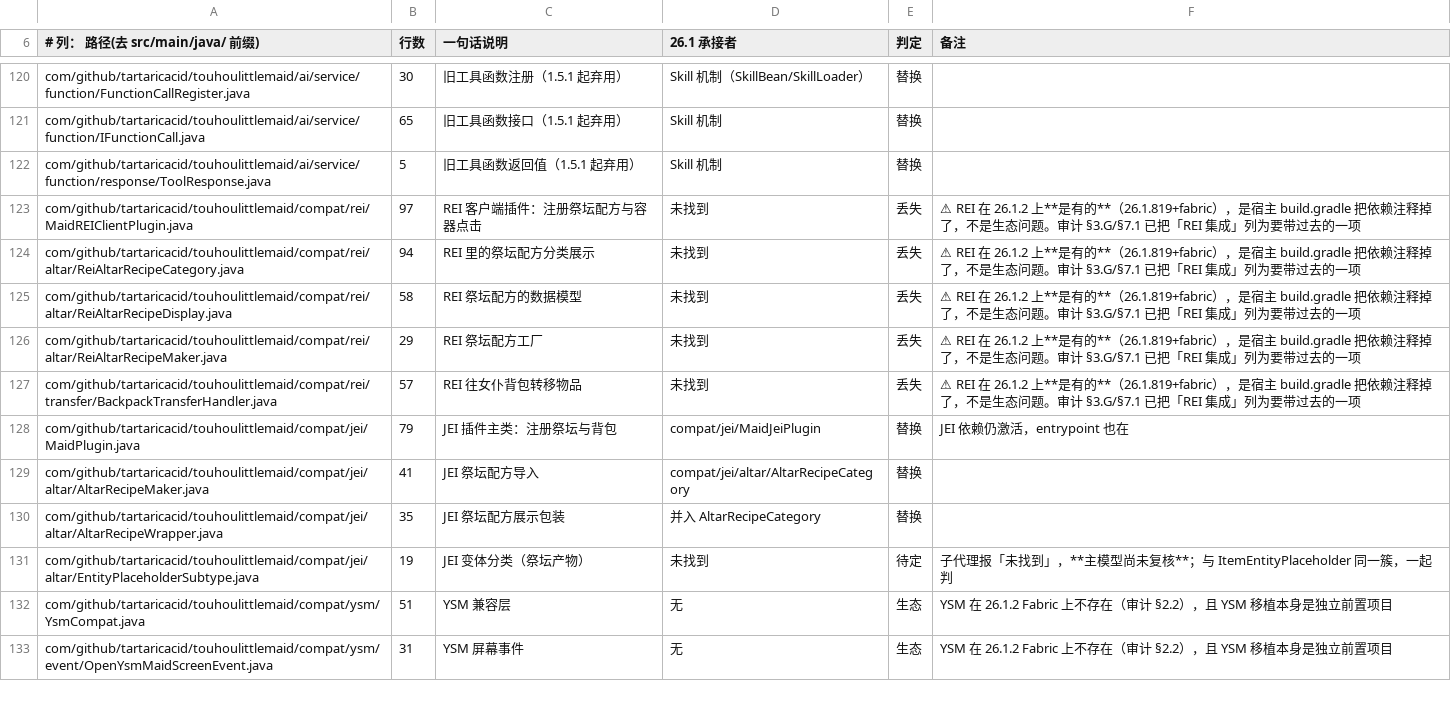
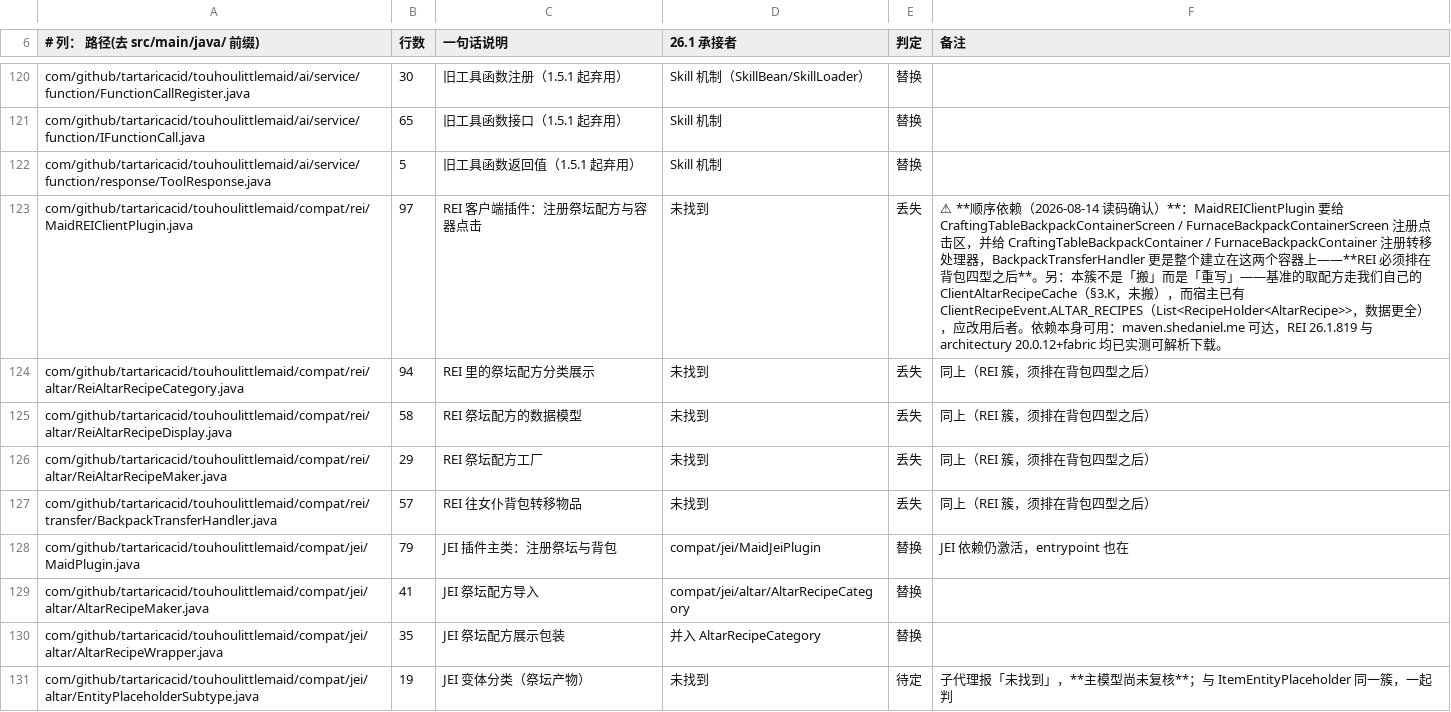
Before and after one commit to gege-tlph/TouhouLittleMaid-Orihime, a TSV file: docs/tools/host_gap_ledger.tsv, drawn as a sheet; only a part is shown, gaps mark what is left out; the shorter side is filled out with more unchanged rows; the diff names each change by its address in the sheet, - before the commit and + after, or states it on an @@ line.

Commit message:
docs(audit): 修正实施顺序——REI 必须排在背包四型之后
读码确认的顺序依赖：MaidREIClientPlugin 要给 CraftingTableBackpackContainerScreen /
FurnaceBackpackContainerScreen 注册点击区，给对应的两个 Container 注册转移处理器，
BackpackTransferHandler 整个建立在这两个容器上。**背包四型不在，REI 编不过。**
我先前建议的「2→3→1（棋局→REI→背包）」是错的，已改为「背包四型 → REI → 其余」。

同时记下两条实测：
- 依赖本身可用：maven.shedaniel.me 与 maven.architectury.dev 均可达（HTTP 200），
  REI 26.1.819、architectury 20.0.12+fabric 已实际解析下载成功。
  之前 datagen 那次下载失败是 piston-meta.mojang.com 专有问题，不是全局断网。
- **REI 这一簇不是「搬」是「重写」**：基准的 ReiAltarRecipeMaker 从我们自己的
  ClientAltarRecipeCache（审计 §3.K，未搬）取配方，而宿主已有
  ClientRecipeEvent.ALTAR_RECIPES（List<RecipeHolder<AltarRecipe>>，数据比我们的 DTO 还全），
  应改用后者。这条改变了该簇的成本估计。

已还原试接的 REI 依赖：没有消费者的 compileOnly 依赖不该留在树上。

```diff
--- a/docs/tools/host_gap_ledger.tsv
+++ b/docs/tools/host_gap_ledger.tsv
-F123 (备注): ⚠ REI 在 26.1.2 上**是有的**（26.1.819+fabric），是宿主 build.gradle 把依赖注释掉了，不是生态问题。审计 §3.G/§7.1 已把「REI 集成」列为要带过去的一项
+F123 (备注): ⚠ **顺序依赖（2026-08-14 读码确认）**：MaidREIClientPlugin 要给 CraftingTableBackpackContainerScreen / FurnaceBackpackContainerScreen 注册点击区，并给 CraftingTableBackpackContainer / FurnaceBackpackContainer 注册转移处理器，BackpackTransferHandler 更是整个建立在这两个容器上——**REI 必须排在背包四型之后**。另：本簇不是「搬」而是「重写」——基准的取配方走我们自己的 ClientAltarRecipeCache（§3.K，未搬），而宿主已有 ClientRecipeEvent.ALTAR_RECIPES（List<RecipeHolder<AltarRecipe>>，数据更全），应改用后者。依赖本身可用：maven.shedaniel.me 可达，REI 26.1.819 与 architectury 20.0.12+fabric 均已实测可解析下载。
-F124:F127 (备注): ⚠ REI 在 26.1.2 上**是有的**（26.1.819+fabric），是宿主 build.gradle 把依赖注释掉了，不是生态问题。审计 §3.G/§7.1 已把「REI 集成」列为要带过去的一项
+F124:F127 (备注): 同上（REI 簇，须排在背包四型之后）
```
Also changed, not shown: 1 other file.
